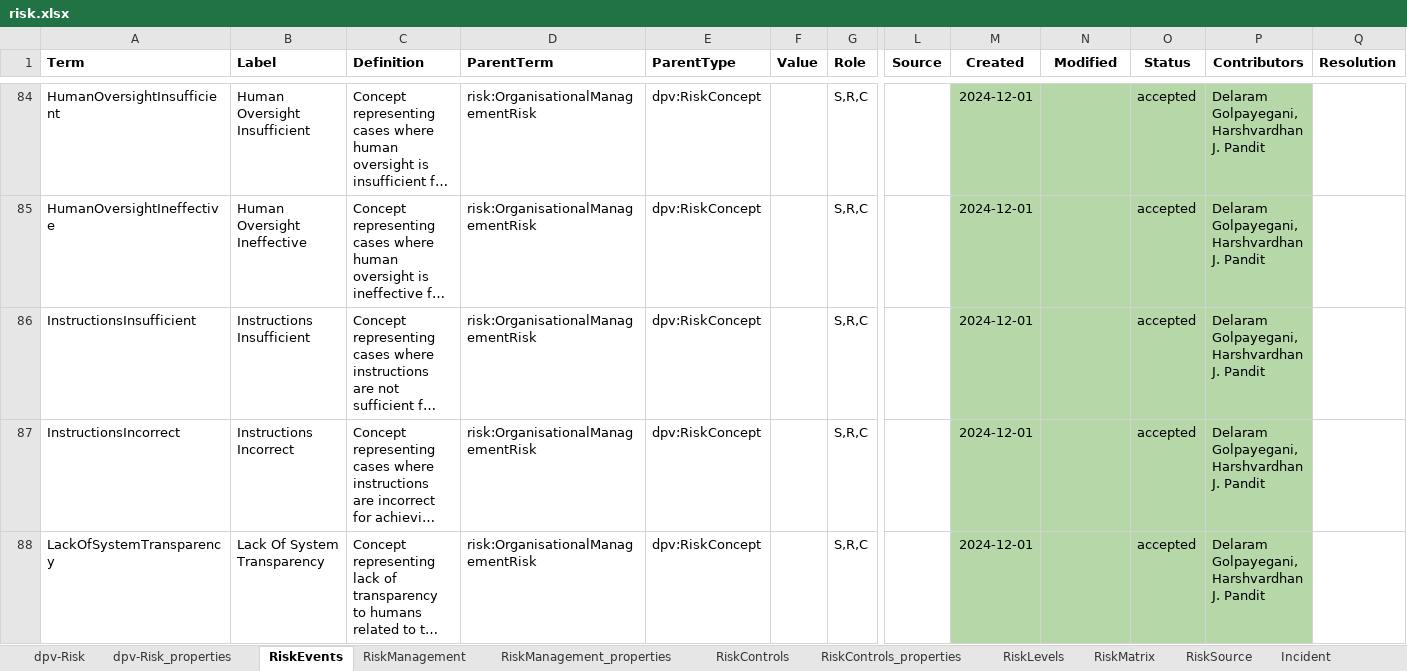
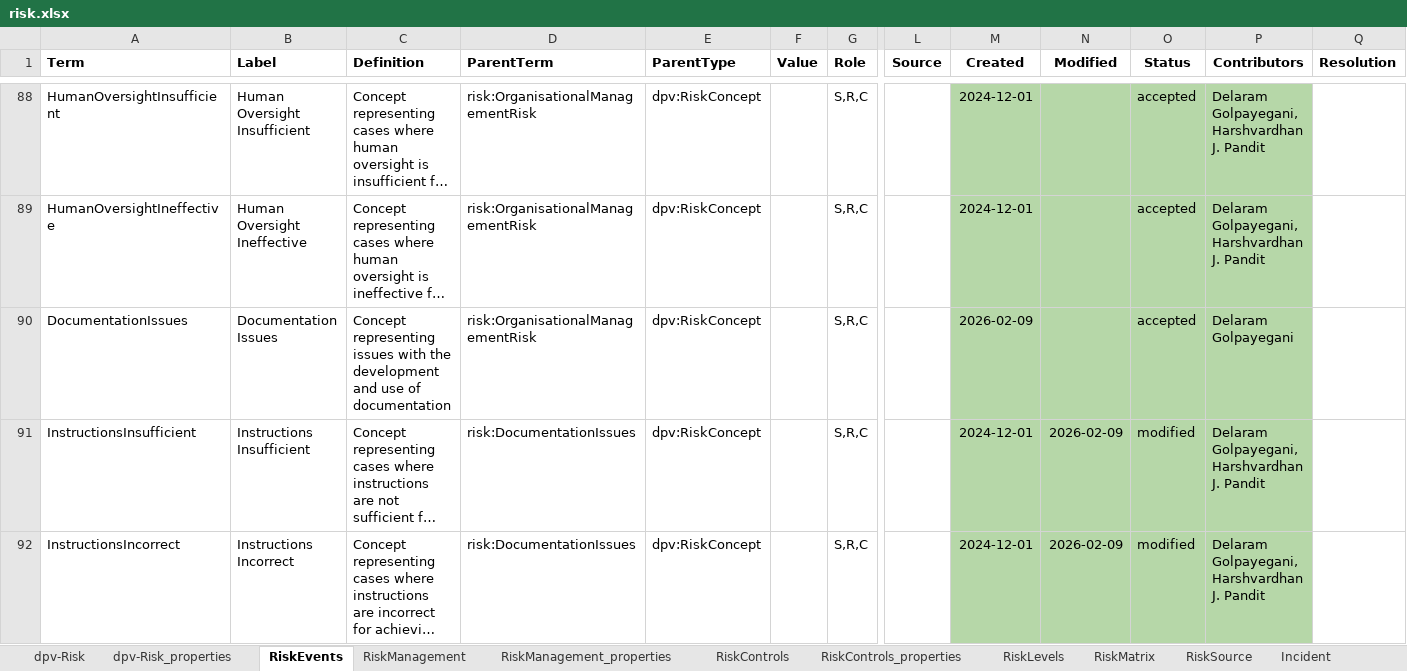
Before and after one commit to w3c/dpv, an Excel workbook: code/vocab_csv/risk.xlsx, sheet RiskEvents, drawn as a sheet; only a part is shown, gaps mark what is left out; the shorter side is filled out with more unchanged rows; long unchanged cells end in …; values as stored, in another font and other column widths than the file's, no borders; charts and pictures and conditional formats not drawn; addresses are those after the commit; rows hold the shown columns only; the diff covers the shown part only; the diff names each change by its address in the sheet, - before the commit and + after, or states it on an @@ line.

Commit message:
Adds RISK concepts from AI/AI Act
- adds ResilienceRisk taxonomy (part of Quality Risks)
- adds Intentional Manipulation, Deception, (Vulnerability)
  Exploitation, Unfavourable Treatment, Impaired Decision Making as
  Malicious activities
- adds Documentation issues taxonomy

```diff
--- a/code/vocab_csv/risk.xlsx (sheet RiskEvents)
+++ b/code/vocab_csv/risk.xlsx (sheet RiskEvents)
+row 90: DocumentationIssues | Documentation Issues | Concept representing issues with the development and use of documentation | risk:OrganisationalManagementRisk | dpv:RiskConcept |  | S,R,C |  | 2026-02-09 |  | accepted | Delaram Golpayegani
-D91:D92 (ParentTerm): risk:OrganisationalManagementRisk
+D91:D92 (ParentTerm): risk:DocumentationIssues
-N91:N92 (Modified): (empty)
+N91:N92 (Modified): 2026-02-09
-O91:O92 (Status): accepted
+O91:O92 (Status): modified
```
Also changed, not shown: 14 added rows, 43 edited cells and cell formats elsewhere in this sheet, 15 other files.
